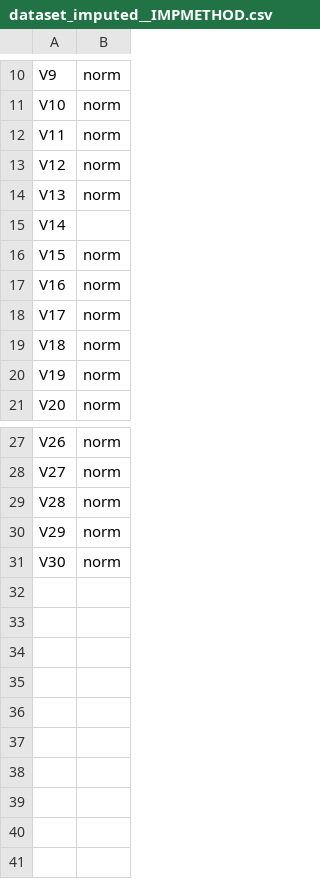
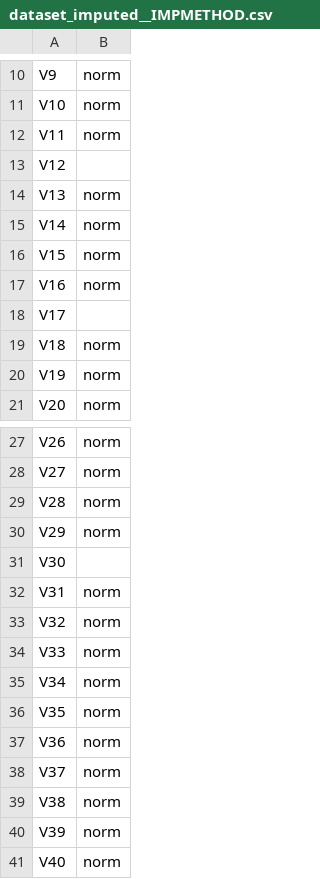
Before and after one commit to frederikfabriciusbjerre/cupc, a CSV file: dataset_imputed/dataset_imputed__IMPMETHOD.csv, drawn as a sheet; only a part is shown, gaps mark what is left out.

```diff
--- a/dataset_imputed/dataset_imputed__IMPMETHOD.csv
+++ b/dataset_imputed/dataset_imputed__IMPMETHOD.csv
@@ -12,8 +12,8 @@ V10;norm
 V11;norm
-V12;norm
+V12;
 V13;norm
-V14;
+V14;norm
 V15;norm
 V16;norm
-V17;norm
+V17;
 V18;norm
@@ -30,2 +30,12 @@ V28;norm
 V29;norm
-V30;norm
+V30;
+V31;norm
+V32;norm
+V33;norm
+V34;norm
+V35;norm
+V36;norm
+V37;norm
+V38;norm
+V39;norm
+V40;norm
```
Also changed, not shown: dataset_imputed/dataset_imputed__PREDICTORMATRIX.csv, 20 other files.
